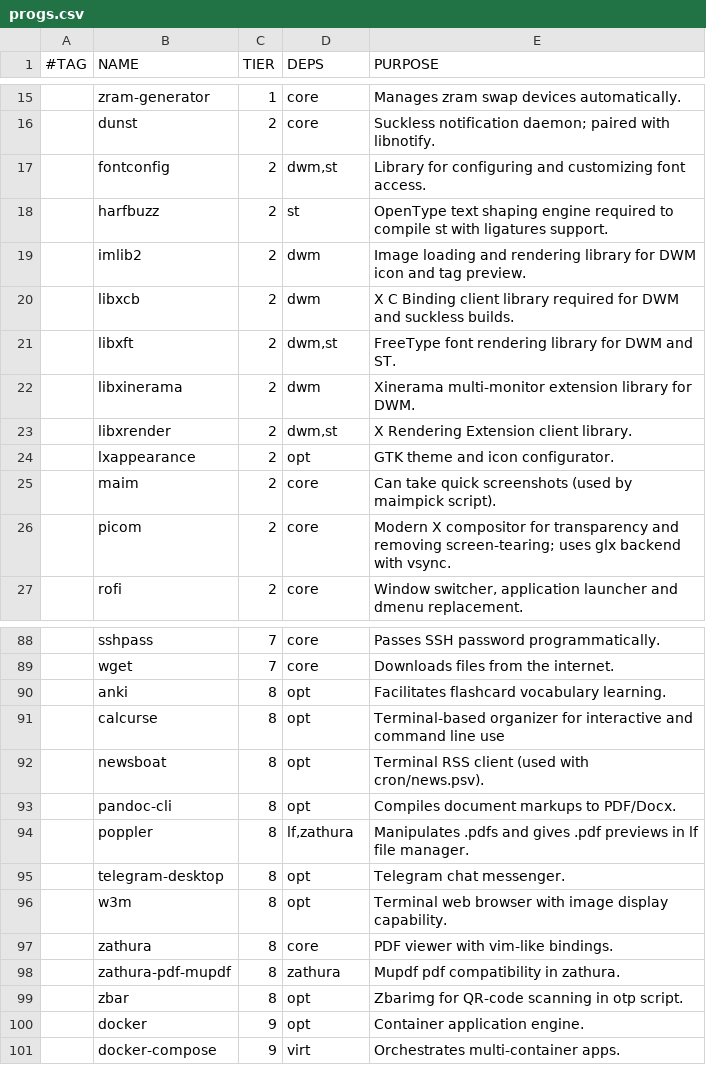
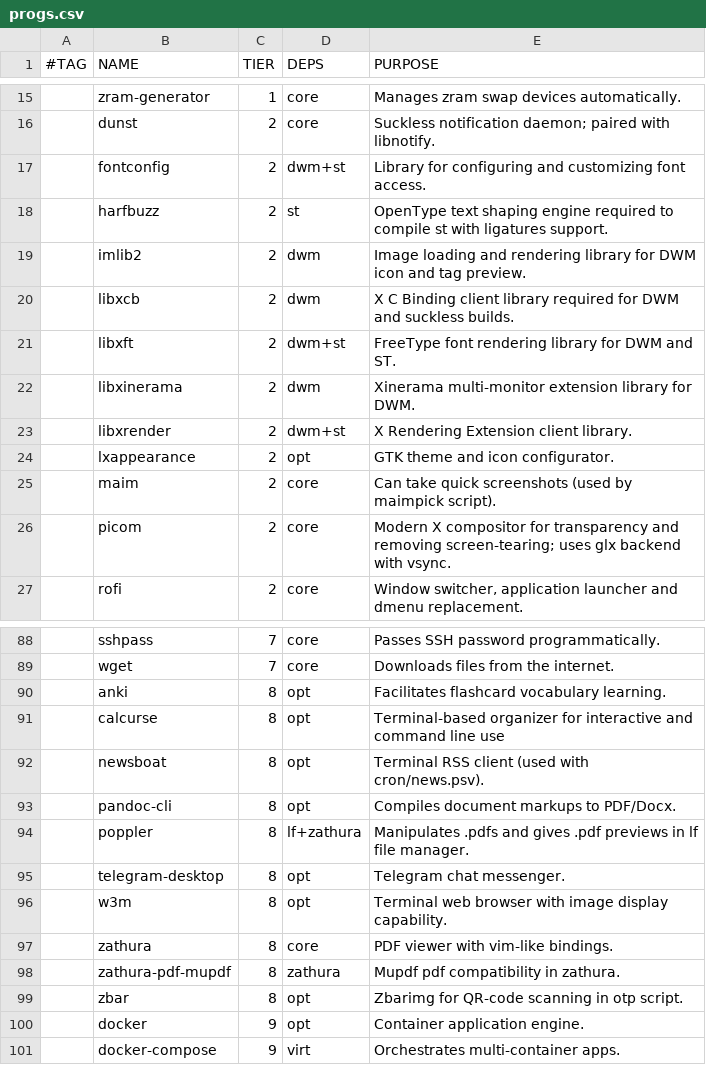
Before and after one commit to trongnghiango/dotfiles-stow, a CSV file: progs.csv, drawn as a sheet; only a part is shown, gaps mark what is left out; the diff names each change by its address in the sheet, - before the commit and + after, or states it on an @@ line.

Commit message:
fix(P0): critical bugs — CSV parser, volume signal, SUDO_ASKPASS, vaproh remnants
P0-1: Chuẩn hóa cột DEPS trong progs.csv ("dwm,st" → dwm+st) và cập nhật
      parser ka-setup để tách dấu + thay vì dùng CSV quote. Sửa lỗi bỏ sót
      fontconfig, libxft, libxrender khi chạy 'ka-setup pkgs core'.

P0-2: Sửa signal volume hotkeys trong dwm/config.h:
      kill -44 (RTMIN+10 = ka-memory) → pkill -RTMIN+11 (ka-volume).
      Volume mute/raise/lower giờ đúng refresh module ka-volume.

P0-3: Sửa SUDO_ASKPASS trong profile:
      $HOME/.local/bin/dmenupass → $HOME/.local/bin/dmenu-scripts/dmenupass
      (đúng vị trí thực tế sau khi stow scripts/).

P0-4: Xóa tàn dư username vaproh (/home/vaproh/.local/bin/scripts/new_look)
      và thay bằng theme-set. Xóa rule spterm trùng lặp trong config.h.
      Đồng bộ config.def.h.

```diff
--- a/progs.csv
+++ b/progs.csv
-D17 (DEPS): dwm,st
+D17 (DEPS): dwm+st
-D21 (DEPS): dwm,st
+D21 (DEPS): dwm+st
-D23 (DEPS): dwm,st
+D23 (DEPS): dwm+st
-D94 (DEPS): lf,zathura
+D94 (DEPS): lf+zathura
```
Also changed, not shown: 6 other files.
